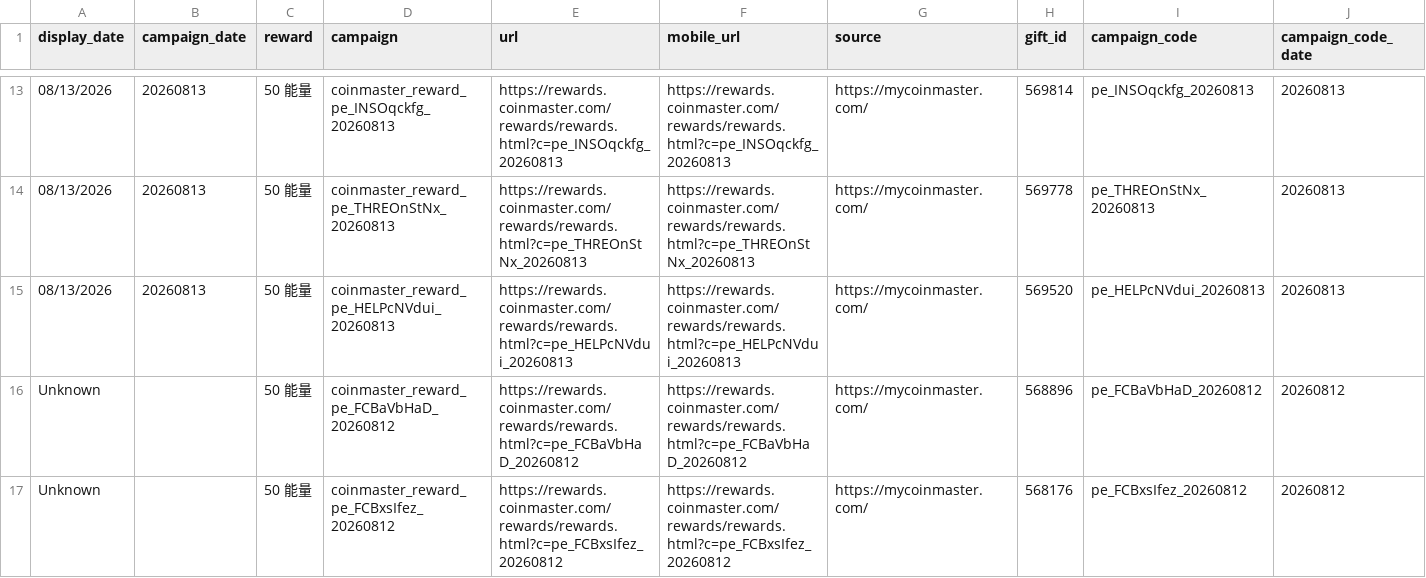
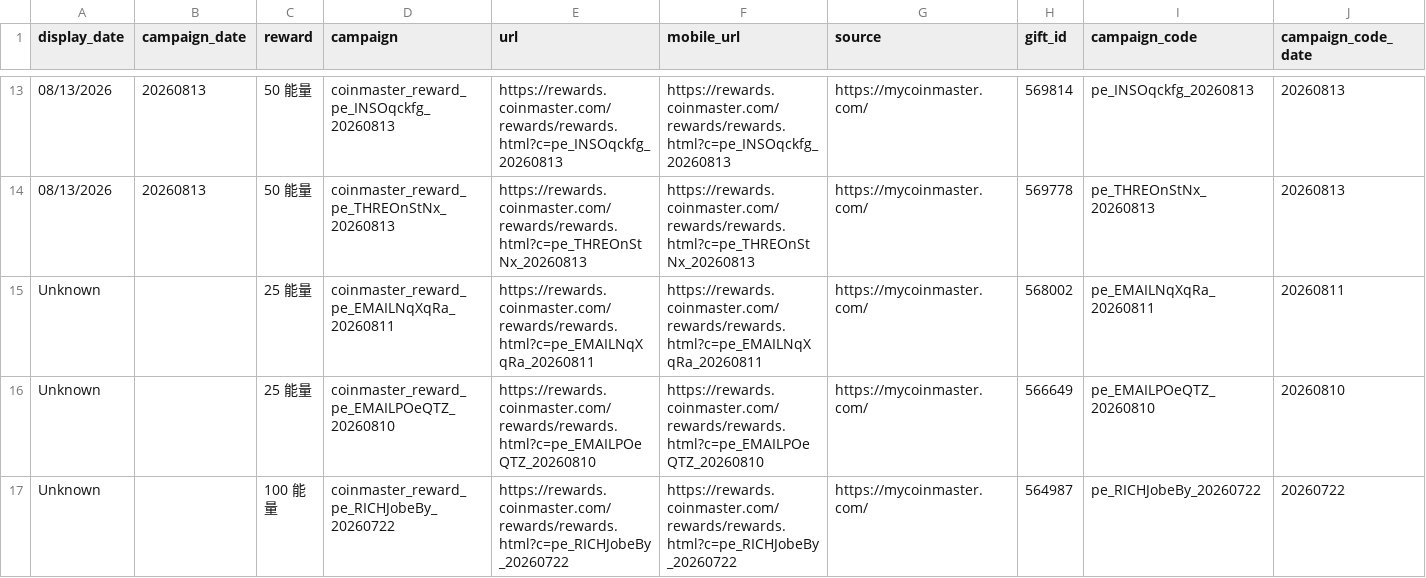
Before and after one commit to Der46/coin_fetch, a CSV file: output/coinmaster_rewards.csv, drawn as a sheet; only a part is shown, gaps mark what is left out; the shorter side is filled out with more unchanged rows; rows hold the shown columns only; the diff covers the shown part only; the diff names each change by its address in the sheet, - before the commit and + after, or states it on an @@ line.

```diff
--- a/output/coinmaster_rewards.csv
+++ b/output/coinmaster_rewards.csv
-row 15: 08/13/2026 | 20260813 | 50 能量 | coinmaster_reward_pe_HELPcNVdui_20260813 | https://rewards.coinmaster.com/rewards/rewards.html?c=pe_HELPcNVdui_20260813 | https://rewards.coinmaster.com/rewards/rewards.html?c=pe_HELPcNVdui_20260813 | https://mycoinmaster.com/ | 569520 | pe_HELPcNVdui_20260813 | 20260813
-row 16: Unknown |  | 50 能量 | coinmaster_reward_pe_FCBaVbHaD_20260812 | https://rewards.coinmaster.com/rewards/rewards.html?c=pe_FCBaVbHaD_20260812 | https://rewards.coinmaster.com/rewards/rewards.html?c=pe_FCBaVbHaD_20260812 | https://mycoinmaster.com/ | 568896 | pe_FCBaVbHaD_20260812 | 20260812
-row 17: Unknown |  | 50 能量 | coinmaster_reward_pe_FCBxsIfez_20260812 | https://rewards.coinmaster.com/rewards/rewards.html?c=pe_FCBxsIfez_20260812 | https://rewards.coinmaster.com/rewards/rewards.html?c=pe_FCBxsIfez_20260812 | https://mycoinmaster.com/ | 568176 | pe_FCBxsIfez_20260812 | 20260812
```
Also changed, not shown: 3 removed rows and 6 edited cells elsewhere in this file, 4 other files.
